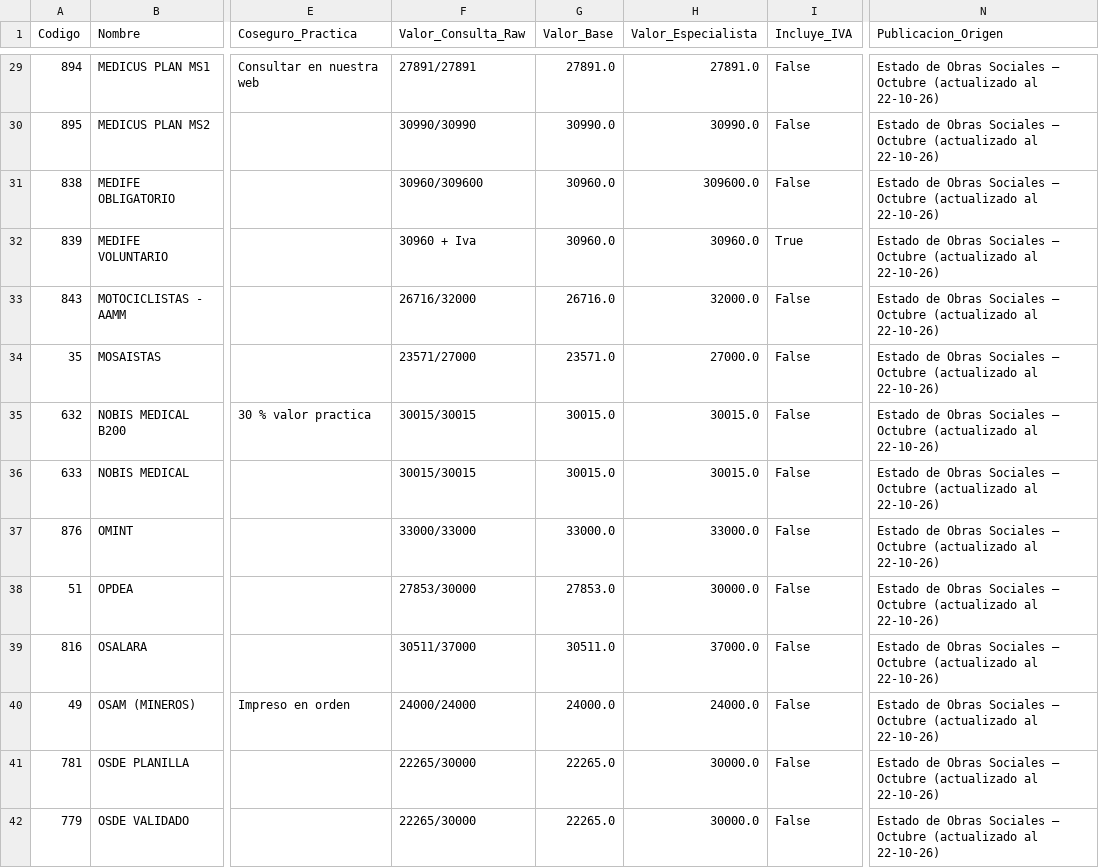
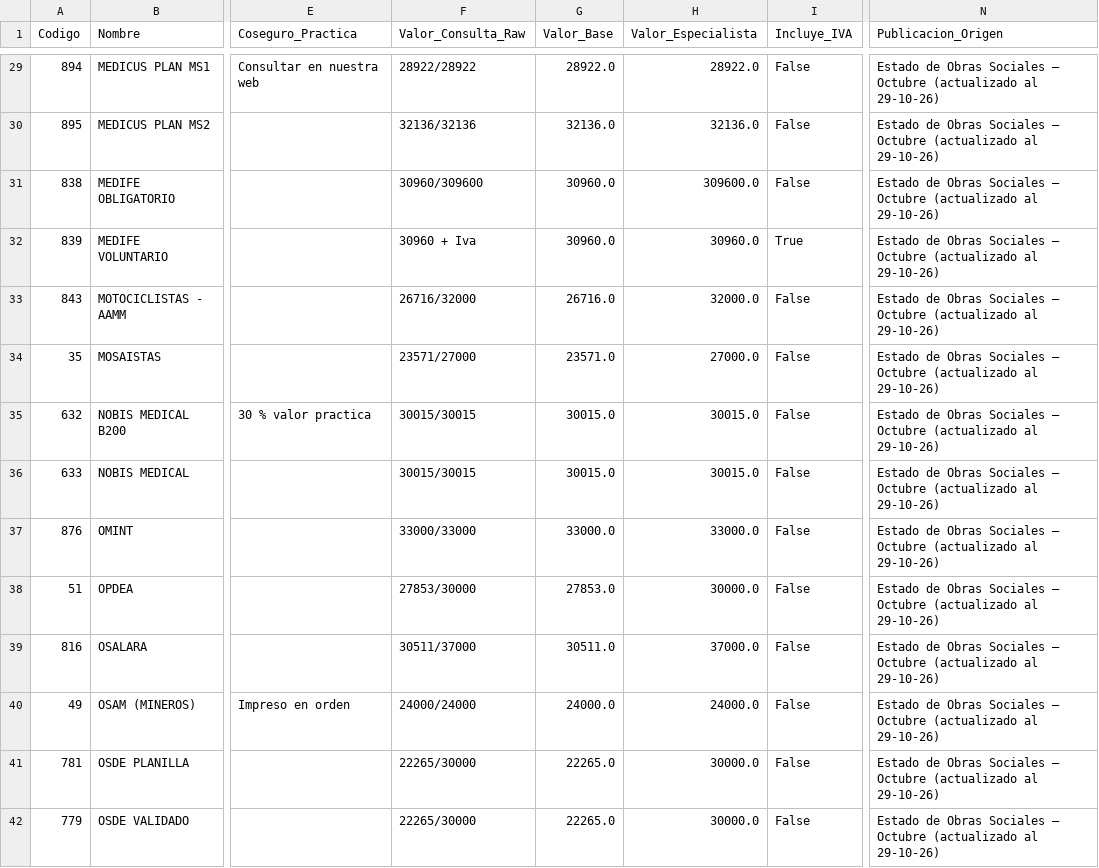
Before and after one commit to sdestefanis-droid/pediatrapp-aranceles, a CSV file: output/Aranceles_2026-10.csv, drawn as a sheet; only a part is shown, gaps mark what is left out; the diff covers the shown part only; the diff names each change by its address in the sheet, - before the commit and + after, or states it on an @@ line.

```diff
--- a/output/Aranceles_2026-10.csv
+++ b/output/Aranceles_2026-10.csv
-F29 (Valor_Consulta_Raw): 27891/27891
+F29 (Valor_Consulta_Raw): 28922/28922
-G29 (Valor_Base): 27891.0
+G29 (Valor_Base): 28922.0
-H29 (Valor_Especialista): 27891.0
+H29 (Valor_Especialista): 28922.0
-N29:N42 (Publicacion_Origen): …(actualizado al 22-10-26)
+N29:N42 (Publicacion_Origen): …(actualizado al 29-10-26)
-F30 (Valor_Consulta_Raw): 30990/30990
+F30 (Valor_Consulta_Raw): 32136/32136
-G30 (Valor_Base): 30990.0
+G30 (Valor_Base): 32136.0
-H30 (Valor_Especialista): 30990.0
+H30 (Valor_Especialista): 32136.0
```
Also changed, not shown: 2 added rows, 2 removed rows and 121 edited cells elsewhere in this file, 1 other file.
